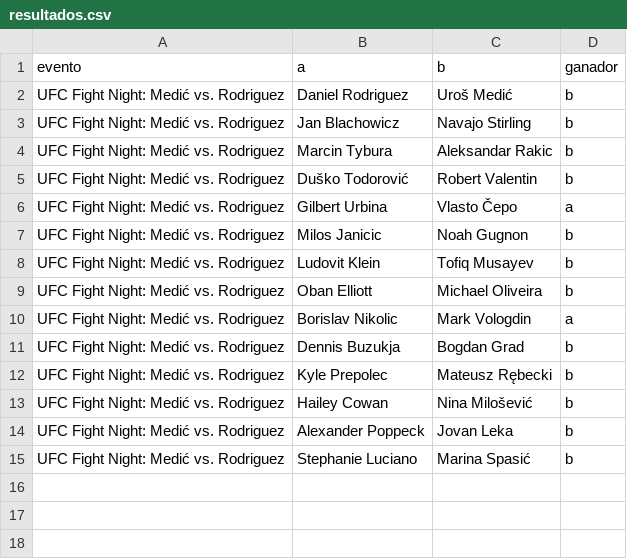
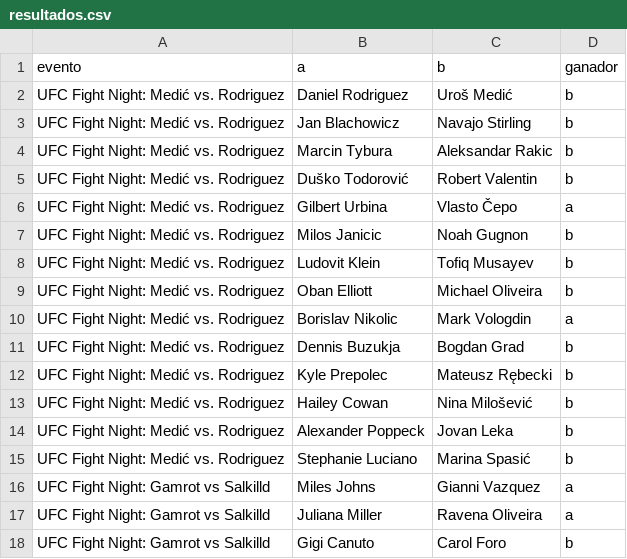
Before and after one commit to Martin-Ferreira-O/ml-ufc, a CSV file: data/resultados.csv, drawn as a sheet; the diff names each change by its address in the sheet, - before the commit and + after, or states it on an @@ line.

```diff
--- a/data/resultados.csv
+++ b/data/resultados.csv
+row 16: UFC Fight Night: Gamrot vs Salkilld | Miles Johns | Gianni Vazquez | a
+row 17: UFC Fight Night: Gamrot vs Salkilld | Juliana Miller | Ravena Oliveira | a
+row 18: UFC Fight Night: Gamrot vs Salkilld | Gigi Canuto | Carol Foro | b
```
Also changed, not shown: data/betano_hist.csv, data/ledger.csv, 2 other files.
